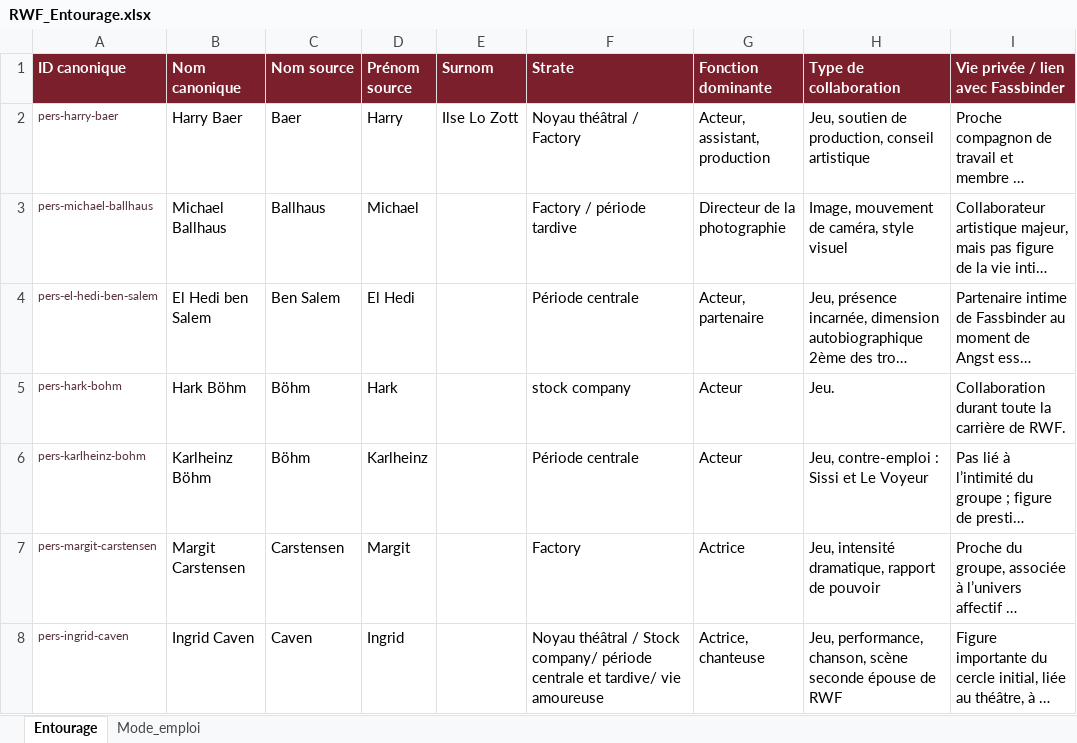
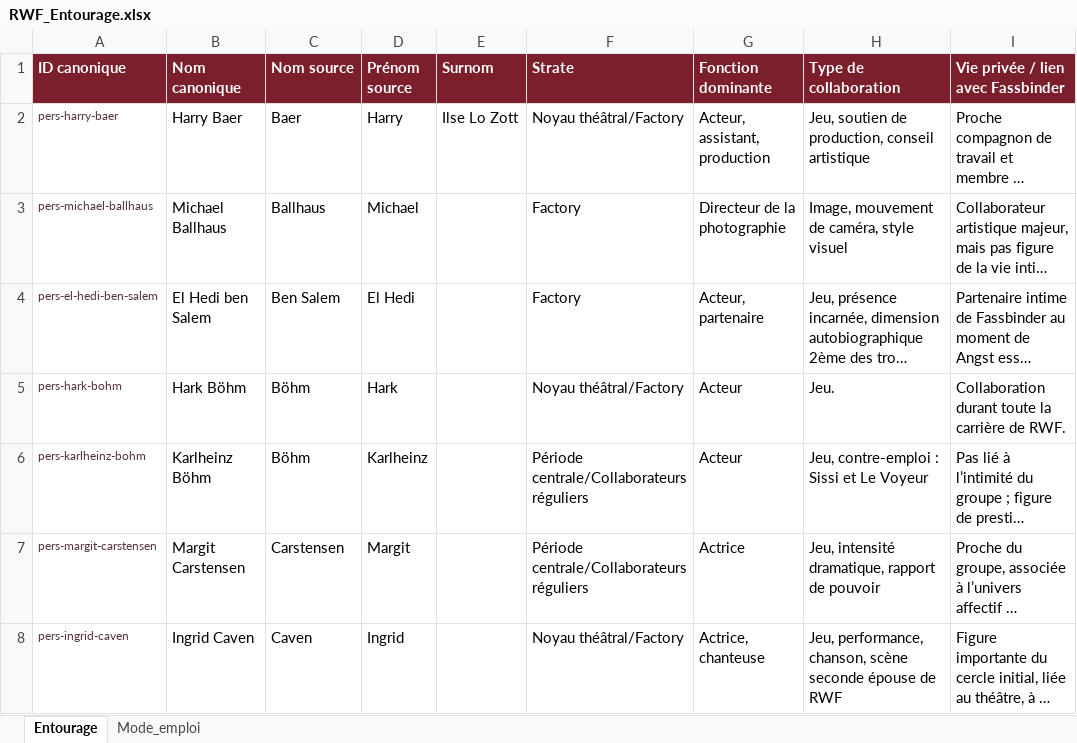
Before and after one commit to Fhammerli/Frise-Fassbinder, an Excel workbook: RWF_Entourage.xlsx, sheet Entourage, drawn as a sheet; only a part is shown; long unchanged cells end in …; values as stored, in another font and other column widths than the file's, no borders; table styles not drawn; the diff covers the shown part only; the diff names each change by its address in the sheet, - before the commit and + after, or states it on an @@ line.

```diff
--- a/RWF_Entourage.xlsx (sheet Entourage)
+++ b/RWF_Entourage.xlsx (sheet Entourage)
-F2 (Strate): Noyau théâtral / Factory
+F2 (Strate): Noyau théâtral/Factory
-F3 (Strate): Factory / période tardive
+F3 (Strate): Factory
-F4 (Strate): Période centrale
+F4 (Strate): Factory
-F5 (Strate): stock company
+F5 (Strate): Noyau théâtral/Factory
-F6 (Strate): Période centrale
+F6 (Strate): Période centrale/Collaborateurs réguliers
-F7 (Strate): Factory
+F7 (Strate): Période centrale/Collaborateurs réguliers
-F8 (Strate): Noyau théâtral / Stock company/ période centrale et tardive/ vie amoureuse
+F8 (Strate): Noyau théâtral/Factory
```
Also changed, not shown: 11 edited cells elsewhere in this sheet, RWF_Frise.xlsx.
